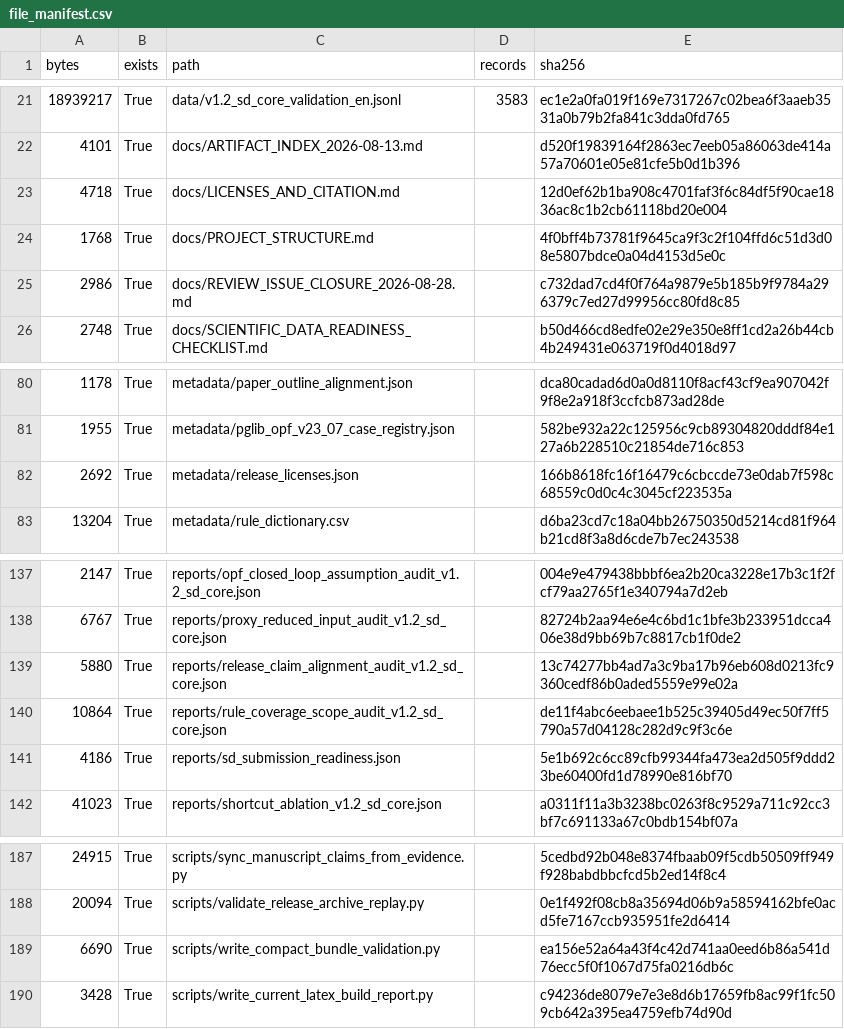
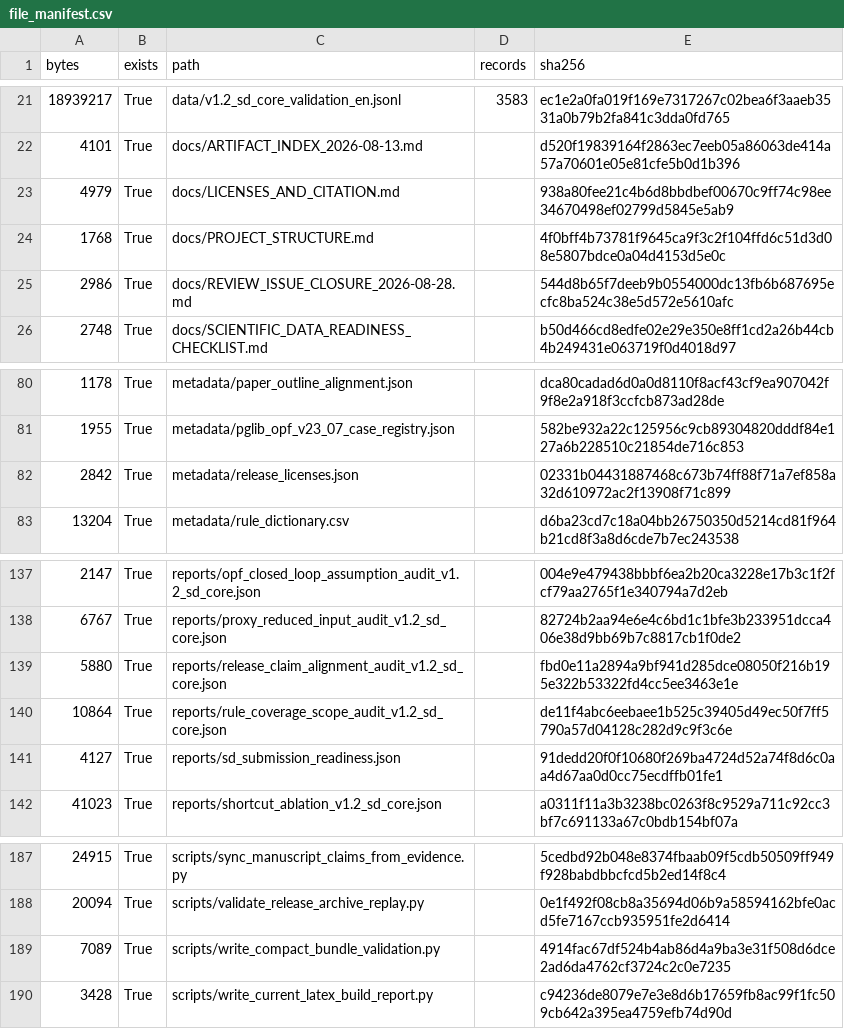
Before and after one commit to derry-cheng/gridinstruct-v1.2-sd-core, a CSV file: metadata/file_manifest.csv, drawn as a sheet; only a part is shown, gaps mark what is left out; the diff covers the shown part only.

```diff
--- a/metadata/file_manifest.csv
+++ b/metadata/file_manifest.csv
@@ -22,5 +22,5 @@ bytes,exists,path,records,sha256
 4101,True,docs/ARTIFACT_INDEX_2026-08-13.md,,d520f19839164f2863ec7eeb05a86063de414a57a70601e05e81cfe5b0d1b396
-4718,True,docs/LICENSES_AND_CITATION.md,,12d0ef62b1ba908c4701faf3f6c84df5f90cae1836ac8c1b2cb61118bd20e004
+4979,True,docs/LICENSES_AND_CITATION.md,,938a80fee21c4b6d8bbdbef00670c9ff74c98ee34670498ef02799d5845e5ab9
 1768,True,docs/PROJECT_STRUCTURE.md,,4f0bff4b73781f9645ca9f3c2f104ffd6c51d3d08e5807bdce0a04d4153d5e0c
-2986,True,docs/REVIEW_ISSUE_CLOSURE_2026-08-28.md,,c732dad7cd4f0f764a9879e5b185b9f9784a296379c7ed27d99956cc80fd8c85
+2986,True,docs/REVIEW_ISSUE_CLOSURE_2026-08-28.md,,544d8b65f7deeb9b0554000dc13fb6b687695ecfc8ba524c38e5d572e5610afc
 2748,True,docs/SCIENTIFIC_DATA_READINESS_CHECKLIST.md,,b50d466cd8edfe02e29e350e8ff1cd2a26b44cb4b249431e063719f0d4018d97
@@ -81,3 +81,3 @@ bytes,exists,path,records,sha256
 1955,True,metadata/pglib_opf_v23_07_case_registry.json,,582be932a22c125956c9cb89304820dddf84e127a6b228510c21854de716c853
-2692,True,metadata/release_licenses.json,,166b8618fc16f16479c6cbccde73e0dab7f598c68559c0d0c4c3045cf223535a
+2842,True,metadata/release_licenses.json,,02331b04431887468c673b74ff88f71a7ef858a32d610972ac2f13908f71c899
 13204,True,metadata/rule_dictionary.csv,,d6ba23cd7c18a04bb26750350d5214cd81f964b21cd8f3a8d6cde7b7ec243538
@@ -138,5 +138,5 @@ bytes,exists,path,records,sha256
 6767,True,reports/proxy_reduced_input_audit_v1.2_sd_core.json,,82724b2aa94e6e4c6bd1c1bfe3b233951dcca406e38d9bb69b7c8817cb1f0de2
-5880,True,reports/release_claim_alignment_audit_v1.2_sd_core.json,,13c74277bb4ad7a3c9ba17b96eb608d0213fc9360cedf86b0aded5559e99e02a
+5880,True,reports/release_claim_alignment_audit_v1.2_sd_core.json,,fbd0e11a2894a9bf941d285dce08050f216b195e322b53322fd4cc5ee3463e1e
 10864,True,reports/rule_coverage_scope_audit_v1.2_sd_core.json,,de11f4abc6eebaee1b525c39405d49ec50f7ff5790a57d04128c282d9c9f3c6e
-4186,True,reports/sd_submission_readiness.json,,5e1b692c6cc89cfb99344fa473ea2d505f9ddd23be60400fd1d78990e816bf70
+4127,True,reports/sd_submission_readiness.json,,91dedd20f0f10680f269ba4724d52a74f8d6c0aa4d67aa0d0cc75ecdffb01fe1
 41023,True,reports/shortcut_ablation_v1.2_sd_core.json,,a0311f11a3b3238bc0263f8c9529a711c92cc3bf7c691133a67c0bdb154bf07a
@@ -188,3 +188,3 @@ bytes,exists,path,records,sha256
 20094,True,scripts/validate_release_archive_replay.py,,0e1f492f08cb8a35694d06b9a58594162bfe0acd5fe7167ccb935951fe2d6414
-6690,True,scripts/write_compact_bundle_validation.py,,ea156e52a64a43f4c42d741aa0eed6b86a541d76ecc5f0f1067d75fa0216db6c
+7089,True,scripts/write_compact_bundle_validation.py,,4914fac67df524b4ab86d4a9ba3e31f508d6dce2ad6da4762cf3724c2c0e7235
 3428,True,scripts/write_current_latex_build_report.py,,c94236de8079e7e3e8d6b17659fb8ac99f1fc509cb642a395ea4759efb74d90d
```
Also changed, not shown: 39 edited cells elsewhere in this file, 49 other files.
